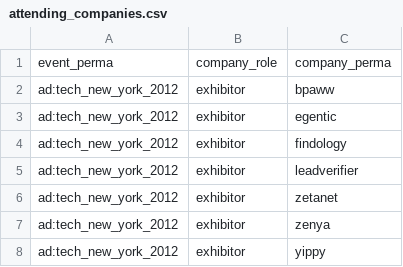
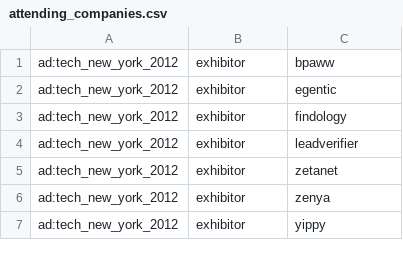
Before and after one commit to danfrancis/eventbase, a CSV file: app/assets/data/attending_companies.csv, drawn as a sheet; only a part is shown; the diff names each change by its address in the sheet, - before the commit and + after, or states it on an @@ line.

```diff
--- a/app/assets/data/attending_companies.csv
+++ b/app/assets/data/attending_companies.csv
-row 1: event_perma | company_role | company_perma
```
Also changed, not shown: app/assets/data/companies.csv, app/assets/data/event.csv, 2 other files.
